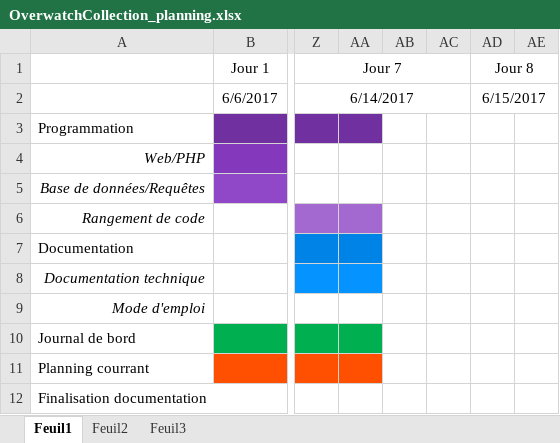
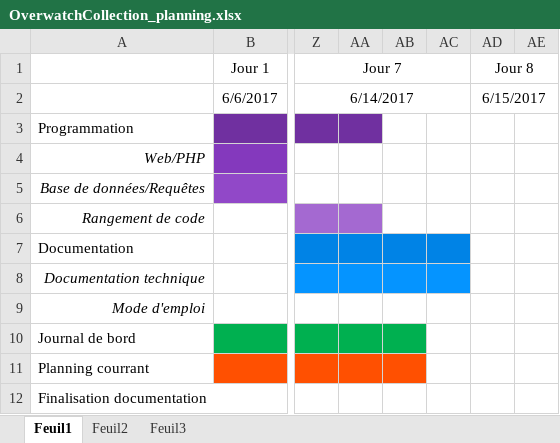
Before and after one commit to SvenWikberg/OverwatchCollection, an Excel workbook: doc/OverwatchCollection_planning.xlsx, sheet Feuil1, drawn as a sheet; only a part is shown, gaps mark what is left out; values as stored, in another font and other column widths than the file's, no borders; the diff names each change by its address in the sheet, - before the commit and + after, or states it on an @@ line.

Commit message:
planning

```diff
--- a/doc/OverwatchCollection_planning.xlsx (sheet Feuil1)
+++ b/doc/OverwatchCollection_planning.xlsx (sheet Feuil1)
-AB7:AC7 fill: none
+AB7:AC7 fill: #0083E6
-AB8:AC8 fill: none
+AB8:AC8 fill: #0594FF
-AB10 fill: none
+AB10 fill: #00B050
-AB11 fill: none
+AB11 fill: #FF5001
```
